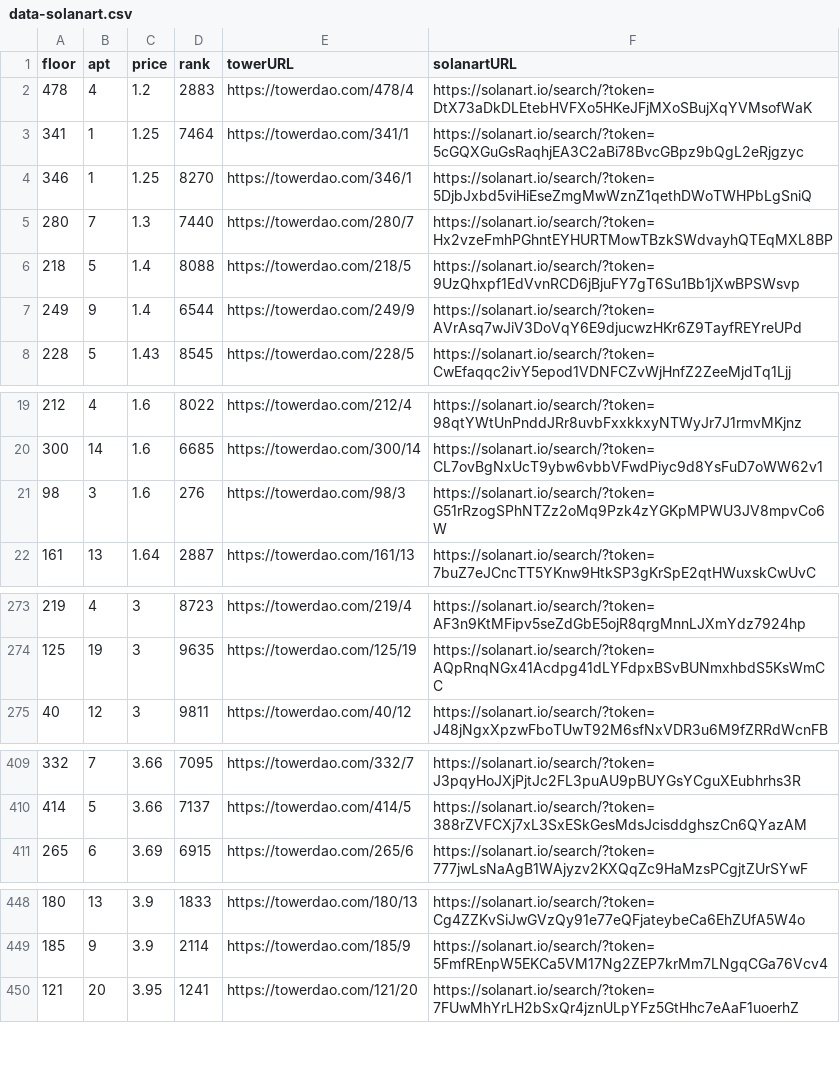
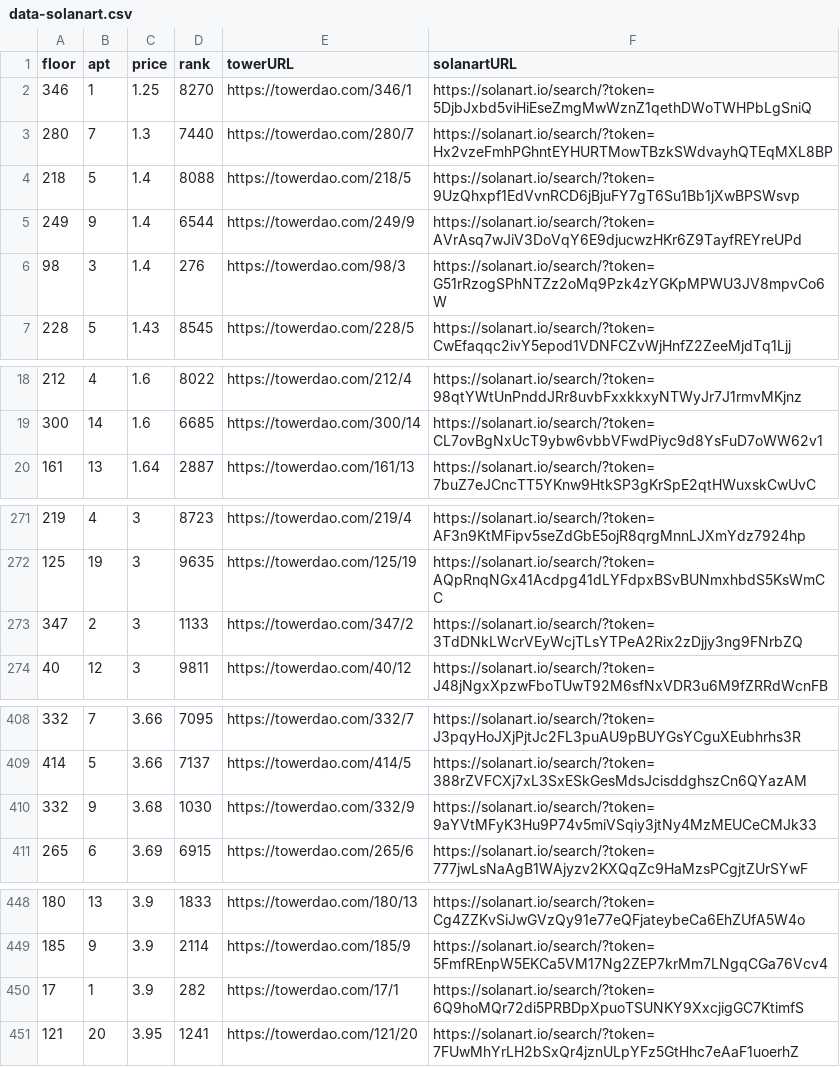
Before and after one commit to braposo/thetower-monitor, a CSV file: data-solanart.csv, drawn as a sheet; only a part is shown, gaps mark what is left out; the diff covers the shown part only.

Commit message:
Flat: latest data (2021-11-14T19:14:10.107Z) {   "date": "2021-11-14T19:14:10.107Z",   "files": [     {       "name": "data-solanart.csv",       "deltaBytes": -247,       "source": "https://qzlsklfacc.medianetwork.cloud/nft_for_sale?collection=thetower"     }   ] }

```diff
--- a/data-solanart.csv
+++ b/data-solanart.csv
@@ -1,4 +1,2 @@
 floor,apt,price,rank,towerURL,solanartURL
-478,4,1.2,2883,https://towerdao.com/478/4,https://solanart.io/search/?token=DtX73aDkDLEtebHVFXo5HKeJFjMXoSBujXqYVMsofWaK
-341,1,1.25,7464,https://towerdao.com/341/1,https://solanart.io/search/?token=5cGQXGuGsRaqhjEA3C2aBi78BvcGBpz9bQgL2eRjgzyc
 346,1,1.25,8270,https://towerdao.com/346/1,https://solanart.io/search/?token=5DjbJxbd5viHiEseZmgMwWznZ1qethDWoTWHPbLgSniQ
@@ -7,2 +5,3 @@ floor,apt,price,rank,towerURL,solanartURL
 249,9,1.4,6544,https://towerdao.com/249/9,https://solanart.io/search/?token=AVrAsq7wJiV3DoVqY6E9djucwzHKr6Z9TayfREYreUPd
+98,3,1.4,276,https://towerdao.com/98/3,https://solanart.io/search/?token=G51rRzogSPhNTZz2oMq9Pzk4zYGKpMPWU3JV8mpvCo6W
 228,5,1.43,8545,https://towerdao.com/228/5,https://solanart.io/search/?token=CwEfaqqc2ivY5epod1VDNFCZvWjHnfZ2ZeeMjdTq1Ljj
@@ -20,3 +19,2 @@ floor,apt,price,rank,towerURL,solanartURL
 300,14,1.6,6685,https://towerdao.com/300/14,https://solanart.io/search/?token=CL7ovBgNxUcT9ybw6vbbVFwdPiyc9d8YsFuD7oWW62v1
-98,3,1.6,276,https://towerdao.com/98/3,https://solanart.io/search/?token=G51rRzogSPhNTZz2oMq9Pzk4zYGKpMPWU3JV8mpvCo6W
 161,13,1.64,2887,https://towerdao.com/161/13,https://solanart.io/search/?token=7buZ7eJCncTT5YKnw9HtkSP3gKrSpE2qtHWuxskCwUvC
@@ -274,2 +272,3 @@ floor,apt,price,rank,towerURL,solanartURL
 125,19,3,9635,https://towerdao.com/125/19,https://solanart.io/search/?token=AQpRnqNGx41Acdpg41dLYFdpxBSvBUNmxhbdS5KsWmCC
+347,2,3,1133,https://towerdao.com/347/2,https://solanart.io/search/?token=3TdDNkLWcrVEyWcjTLsYTPeA2Rix2zDjjy3ng9FNrbZQ
 40,12,3,9811,https://towerdao.com/40/12,https://solanart.io/search/?token=J48jNgxXpzwFboTUwT92M6sfNxVDR3u6M9fZRRdWcnFB
@@ -410,2 +409,3 @@ floor,apt,price,rank,towerURL,solanartURL
 414,5,3.66,7137,https://towerdao.com/414/5,https://solanart.io/search/?token=388rZVFCXj7xL3SxESkGesMdsJcisddghszCn6QYazAM
+332,9,3.68,1030,https://towerdao.com/332/9,https://solanart.io/search/?token=9aYVtMFyK3Hu9P74v5miVSqiy3jtNy4MzMEUCeCMJk33
 265,6,3.69,6915,https://towerdao.com/265/6,https://solanart.io/search/?token=777jwLsNaAgB1WAjyzv2KXQqZc9HaMzsPCgjtZUrSYwF
@@ -449,2 +449,3 @@ floor,apt,price,rank,towerURL,solanartURL
 185,9,3.9,2114,https://towerdao.com/185/9,https://solanart.io/search/?token=5FmfREnpW5EKCa5VM17Ng2ZEP7krMm7LNgqCGa76Vcv4
+17,1,3.9,282,https://towerdao.com/17/1,https://solanart.io/search/?token=6Q9hoMQr72di5PRBDpXpuoTSUNKY9XxcjigGC7KtimfS
 121,20,3.95,1241,https://towerdao.com/121/20,https://solanart.io/search/?token=7FUwMhYrLH2bSxQr4jznULpYFz5GtHhc7eAaF1uoerhZ
```
Also changed, not shown: 2 added rows and 5 removed rows elsewhere in this file.
